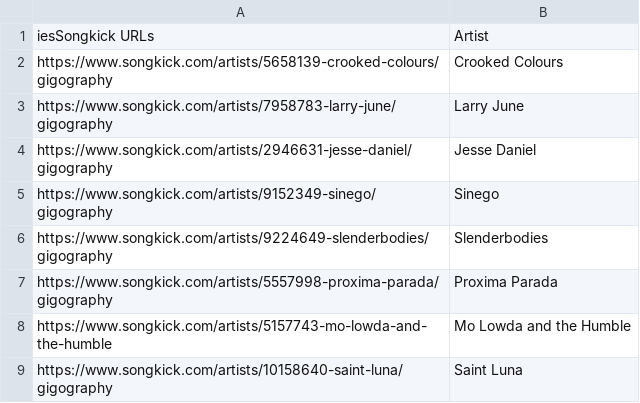
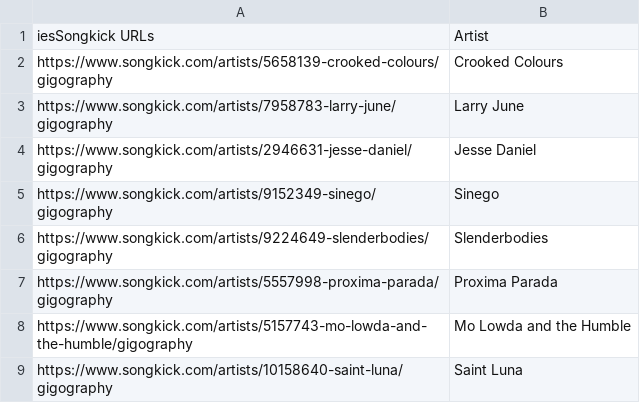
Before and after one commit to pondathan/LastShowFinder, a CSV file: tools/Venue Finder Stats - Artist Smoke Test.csv, drawn as a sheet.

```diff
--- a/tools/Venue Finder Stats - Artist Smoke Test.csv
+++ b/tools/Venue Finder Stats - Artist Smoke Test.csv
@@ -7,3 +7,3 @@ https://www.songkick.com/artists/9224649-slenderbodies/gigography,Slenderbodies
 https://www.songkick.com/artists/5557998-proxima-parada/gigography,Proxima Parada
-https://www.songkick.com/artists/5157743-mo-lowda-and-the-humble,Mo Lowda and the Humble
+https://www.songkick.com/artists/5157743-mo-lowda-and-the-humble/gigography,Mo Lowda and the Humble
 https://www.songkick.com/artists/10158640-saint-luna/gigography,Saint Luna
```
Also changed, not shown: 18 other files.
